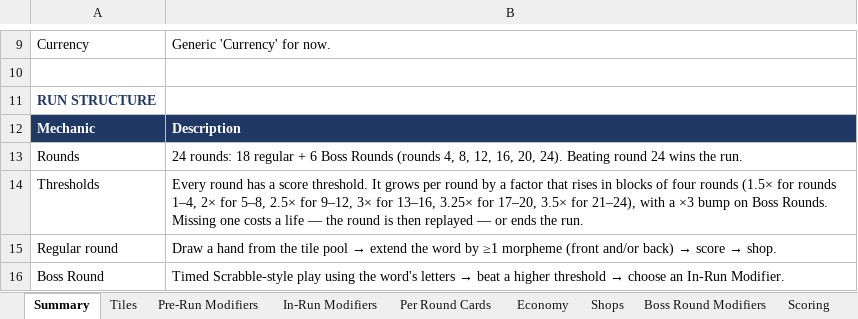
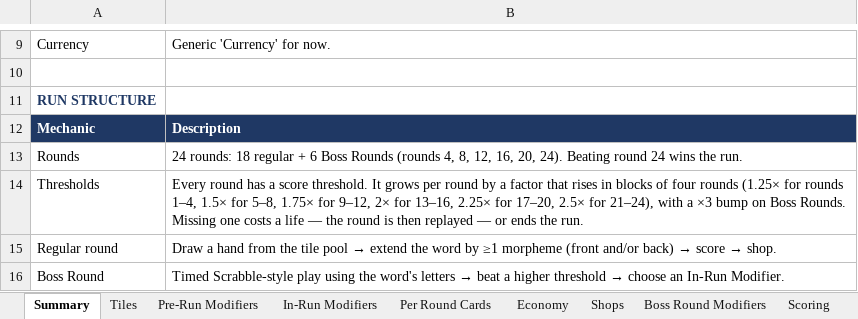
Before and after one commit to batkiss27/morpheme-prototype, an Excel workbook: Morpheme_Master.xlsx, sheet Summary, drawn as a sheet; only a part is shown, gaps mark what is left out; values as stored, in another font and other column widths than the file's, no borders; the diff names each change by its address in the sheet, - before the commit and + after, or states it on an @@ line.

```diff
--- a/Morpheme_Master.xlsx (sheet Summary)
+++ b/Morpheme_Master.xlsx (sheet Summary)
-B14: …four rounds (1.5× for rounds 1–4, 2× for 5–8, 2.5× for 9–12, 3× for 13–16, 3.25× for 17–20, 3.5× for 21–24),…
+B14: …four rounds (1.25× for rounds 1–4, 1.5× for 5–8, 1.75× for 9–12, 2× for 13–16, 2.25× for 17–20, 2.5× for 21–24),…
```
Also changed, not shown: sheet Scoring, sheet Decisions, 21 other files.
